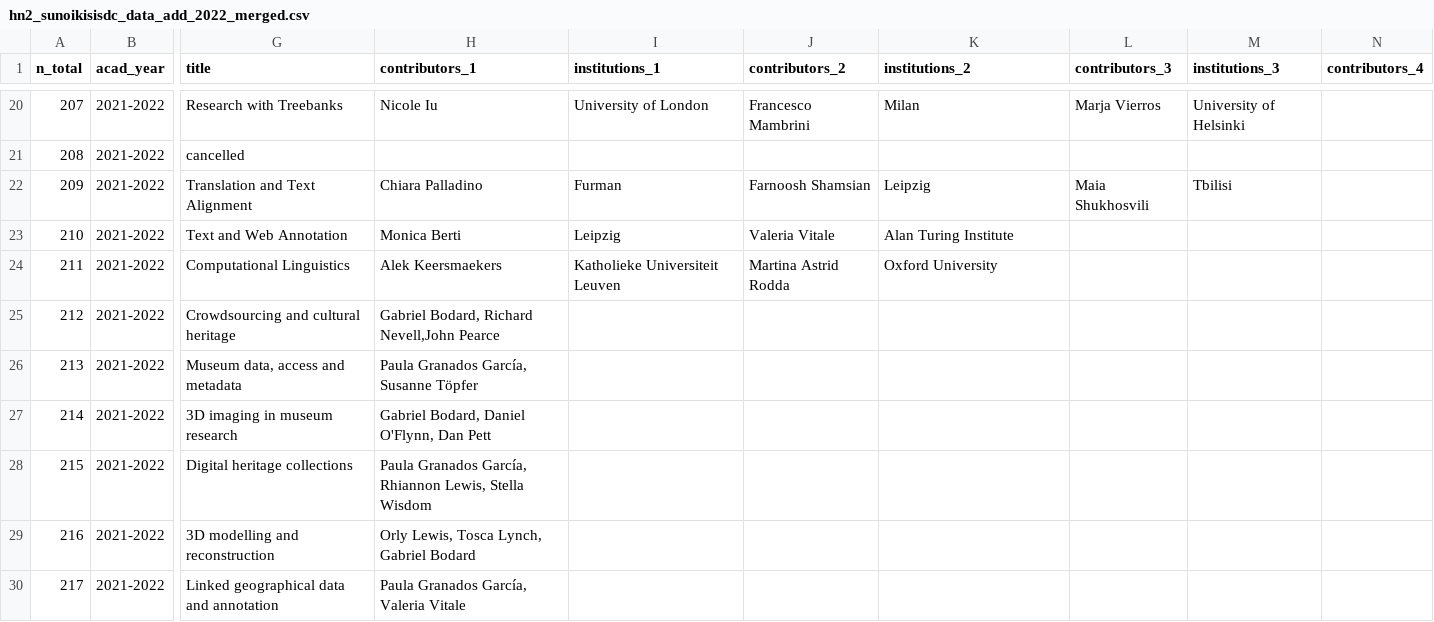
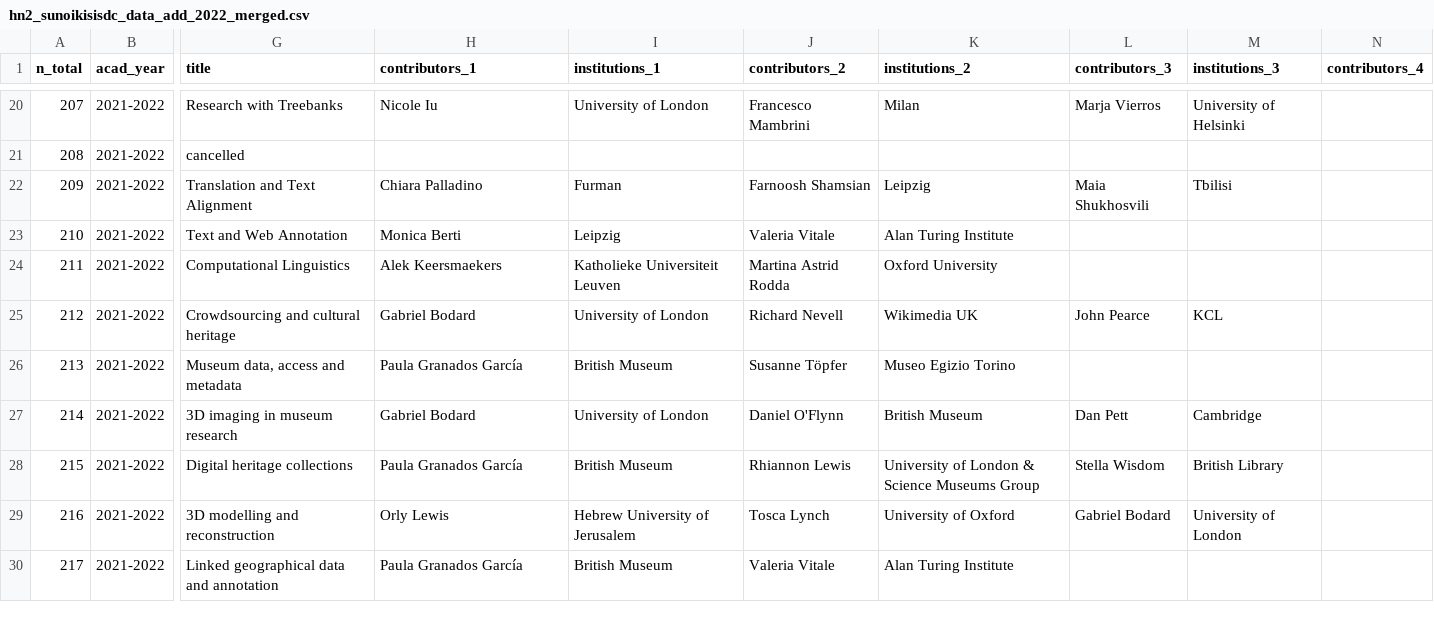
Before and after one commit to classnum/hn2_sunoikisisdc, a CSV file: hn2_sunoikisisdc_data_add_2022_merged.csv, drawn as a sheet; only a part is shown, gaps mark what is left out; the diff covers the shown part only; the diff names each change by its address in the sheet, - before the commit and + after, or states it on an @@ line.

Commit message:
update merged csv from group 3 file

```diff
--- a/hn2_sunoikisisdc_data_add_2022_merged.csv
+++ b/hn2_sunoikisisdc_data_add_2022_merged.csv
-H25 (contributors_1): Gabriel Bodard, Richard Nevell,John Pearce
+H25 (contributors_1): Gabriel Bodard
-I25 (institutions_1): (empty)
+I25 (institutions_1): University of London
-J25 (contributors_2): (empty)
+J25 (contributors_2): Richard Nevell
-K25 (institutions_2): (empty)
+K25 (institutions_2): Wikimedia UK
-L25 (contributors_3): (empty)
+L25 (contributors_3): John Pearce
-M25 (institutions_3): (empty)
+M25 (institutions_3): KCL
-H26 (contributors_1): Paula Granados García, Susanne Töpfer
+H26 (contributors_1): Paula Granados García
-I26 (institutions_1): (empty)
+I26 (institutions_1): British Museum
-J26 (contributors_2): (empty)
+J26 (contributors_2): Susanne Töpfer
-K26 (institutions_2): (empty)
+K26 (institutions_2): Museo Egizio Torino
-H27 (contributors_1): Gabriel Bodard, Daniel O'Flynn, Dan Pett
+H27 (contributors_1): Gabriel Bodard
-I27 (institutions_1): (empty)
+I27 (institutions_1): University of London
-J27 (contributors_2): (empty)
+J27 (contributors_2): Daniel O'Flynn
-K27 (institutions_2): (empty)
+K27 (institutions_2): British Museum
-L27 (contributors_3): (empty)
+L27 (contributors_3): Dan Pett
-M27 (institutions_3): (empty)
+M27 (institutions_3): Cambridge
-H28 (contributors_1): Paula Granados García, Rhiannon Lewis, Stella Wisdom
+H28 (contributors_1): Paula Granados García
-I28 (institutions_1): (empty)
+I28 (institutions_1): British Museum
-J28 (contributors_2): (empty)
+J28 (contributors_2): Rhiannon Lewis
-K28 (institutions_2): (empty)
+K28 (institutions_2): University of London & Science Museums Group
-L28 (contributors_3): (empty)
+L28 (contributors_3): Stella Wisdom
-M28 (institutions_3): (empty)
+M28 (institutions_3): British Library
-H29 (contributors_1): Orly Lewis, Tosca Lynch, Gabriel Bodard
+H29 (contributors_1): Orly Lewis
-I29 (institutions_1): (empty)
+I29 (institutions_1): Hebrew University of Jerusalem
-J29 (contributors_2): (empty)
+J29 (contributors_2): Tosca Lynch
-K29 (institutions_2): (empty)
+K29 (institutions_2): University of Oxford
-L29 (contributors_3): (empty)
+L29 (contributors_3): Gabriel Bodard
-M29 (institutions_3): (empty)
+M29 (institutions_3): University of London
-H30 (contributors_1): Paula Granados García, Valeria Vitale
+H30 (contributors_1): Paula Granados García
-I30 (institutions_1): (empty)
+I30 (institutions_1): British Museum
-J30 (contributors_2): (empty)
+J30 (contributors_2): Valeria Vitale
-K30 (institutions_2): (empty)
+K30 (institutions_2): Alan Turing Institute
```
Also changed, not shown: 12 edited cells elsewhere in this file.
